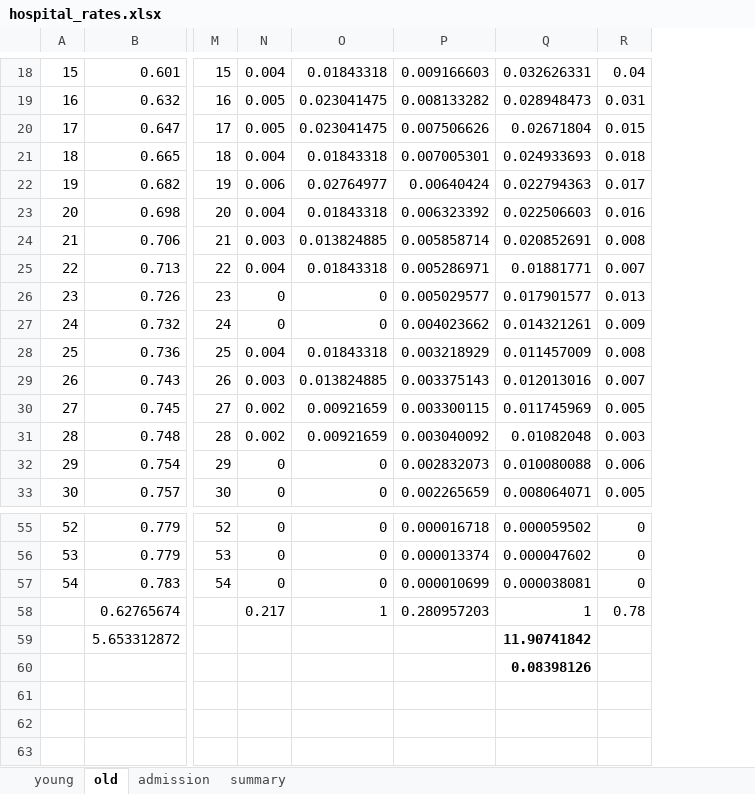
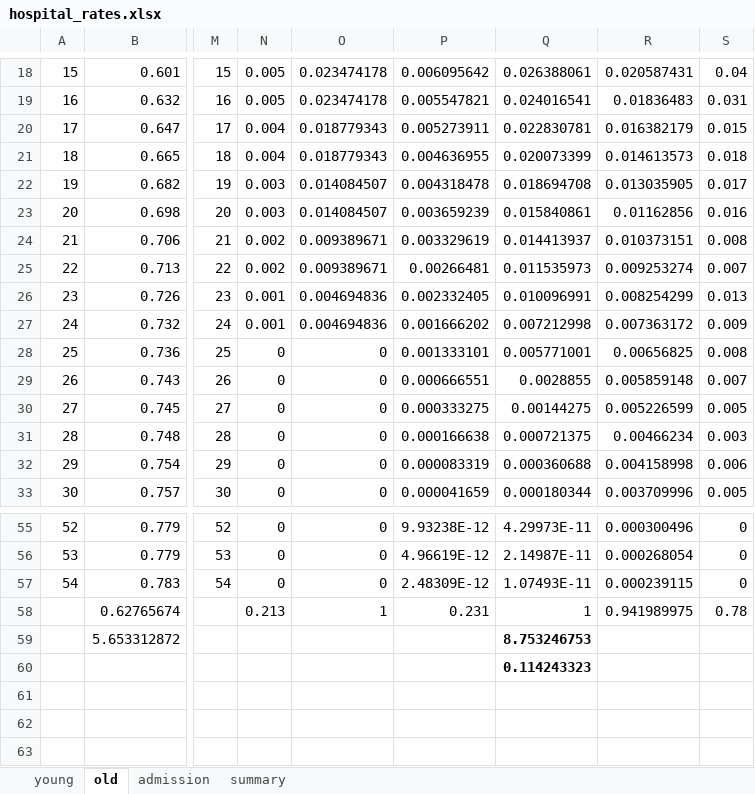
Before and after one commit to zuzancek/corona, an Excel workbook: SEIR_2_wave/data/calibration/hospital_rates.xlsx, sheet old, drawn as a sheet; only a part is shown, gaps mark what is left out; values as stored, in another font and other column widths than the file's, no borders; charts and pictures and table styles not drawn; removed rows and columns are numbered as before the commit, all else as after; the diff covers the shown part only; the diff names each change by its address in the sheet, - before the commit and + after, or states it on an @@ line.

```diff
--- a/SEIR_2_wave/data/calibration/hospital_rates.xlsx (sheet old)
+++ b/SEIR_2_wave/data/calibration/hospital_rates.xlsx (sheet old)
-column P, rows 18-33: 0.009166603 | 0.008133282 | 0.007506626 | 0.007005301 | 0.00640424 | 0.006323392 | 0.005858714 | 0.005286971 | 0.005029577 | 0.004023662 | 0.003218929 | 0.003375143 | 0.003300115 | 0.003040092 | 0.002832073 | 0.002265659; rows 55-58: 0.000016718 | 0.000013374 | 0.000010699 | 0.280957203
-column Q, rows 18-33: 0.032626331 | 0.028948473 | 0.02671804 | 0.024933693 | 0.022794363 | 0.022506603 | 0.020852691 | 0.01881771 | 0.017901577 | 0.014321261 | 0.011457009 | 0.012013016 | 0.011745969 | 0.01082048 | 0.010080088 | 0.008064071; rows 55-60: 0.000059502 | 0.000047602 | 0.000038081 | 1 | 11.90741842 | 0.08398126
+column P, rows 18-33: 0.006095642 | 0.005547821 | 0.005273911 | 0.004636955 | 0.004318478 | 0.003659239 | 0.003329619 | 0.00266481 | 0.002332405 | 0.001666202 | 0.001333101 | 0.000666551 | 0.000333275 | 0.000166638 | 0.000083319 | 0.000041659; rows 55-58: 9.93238E-12 | 4.96619E-12 | 2.48309E-12 | 0.231
+column Q, rows 18-33: 0.026388061 | 0.024016541 | 0.022830781 | 0.020073399 | 0.018694708 | 0.015840861 | 0.014413937 | 0.011535973 | 0.010096991 | 0.007212998 | 0.005771001 | 0.0028855 | 0.00144275 | 0.000721375 | 0.000360688 | 0.000180344; rows 55-60: 4.29973E-11 | 2.14987E-11 | 1.07493E-11 | 1 | 8.753246753 | 0.114243323
+column R, rows 18-33: 0.020587431 | 0.01836483 | 0.016382179 | 0.014613573 | 0.013035905 | 0.01162856 | 0.010373151 | 0.009253274 | 0.008254299 | 0.007363172 | 0.00656825 | 0.005859148 | 0.005226599 | 0.00466234 | 0.004158998 | 0.003709996; rows 55-58: 0.000300496 | 0.000268054 | 0.000239115 | 0.941989975
-N18: 0.004
+N18: 0.005
-O18: 0.01843318
+O18: 0.023474178
-O19: 0.023041475
+O19: 0.023474178
-N20: 0.005
+N20: 0.004
-O20: 0.023041475
+O20: 0.018779343
-O21: 0.01843318
+O21: 0.018779343
-N22: 0.006
+N22: 0.003
-O22: 0.02764977
+O22: 0.014084507
-N23: 0.004
+N23: 0.003
-O23: 0.01843318
+O23: 0.014084507
-N24: 0.003
+N24: 0.002
-O24: 0.013824885
+O24: 0.009389671
-N25: 0.004
+N25: 0.002
-O25: 0.01843318
+O25: 0.009389671
-N26:N27: 0
+N26:N27: 0.001
-O26:O27: 0
+O26:O27: 0.004694836
-N28: 0.004
+N28: 0
-O28: 0.01843318
+O28: 0
-N29: 0.003
+N29: 0
-O29: 0.013824885
+O29: 0
-N30:N31: 0.002
+N30:N31: 0
-O30:O31: 0.00921659
+O30:O31: 0
-N58: 0.217
+N58: 0.213
```
Also changed, not shown: 27 edited cells elsewhere in this sheet, sheet young, formulas that keep their value, charts or pictures.
